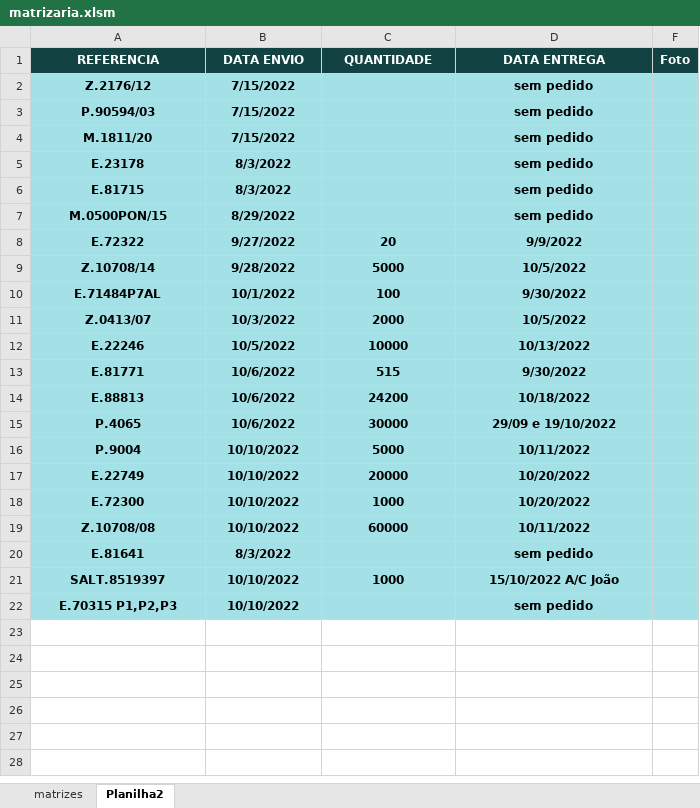
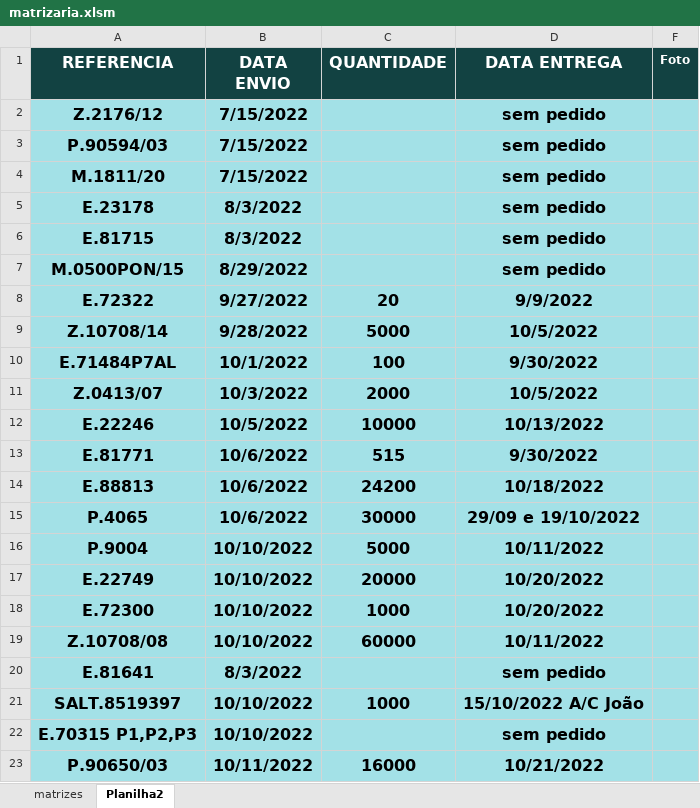
Before and after one commit to AntonioRodriguesDev/matrizaria, an Excel workbook: docs/matrizaria.xlsm, sheet Planilha2, drawn as a sheet; values as stored, in another font and other column widths than the file's, no borders; charts and pictures and conditional formats not drawn; the diff names each change by its address in the sheet, - before the commit and + after, or states it on an @@ line.

```diff
--- a/docs/matrizaria.xlsm (sheet Planilha2)
+++ b/docs/matrizaria.xlsm (sheet Planilha2)
@@ A1:D1 text size: larger @@
@@ A2:B7 text size: larger @@
@@ D2:D7 text size: larger @@
@@ A8:D19 text size: larger @@
@@ A20:B20 text size: larger @@
@@ D20 text size: larger @@
@@ A21:D21 text size: larger @@
@@ A22:B22 text size: larger @@
@@ D22 text size: larger @@
+row 23: P.90650/03 | 10/11/2022 | 16000 | 10/21/2022
```
Also changed, not shown: sheet matrizes, 1 other file.
